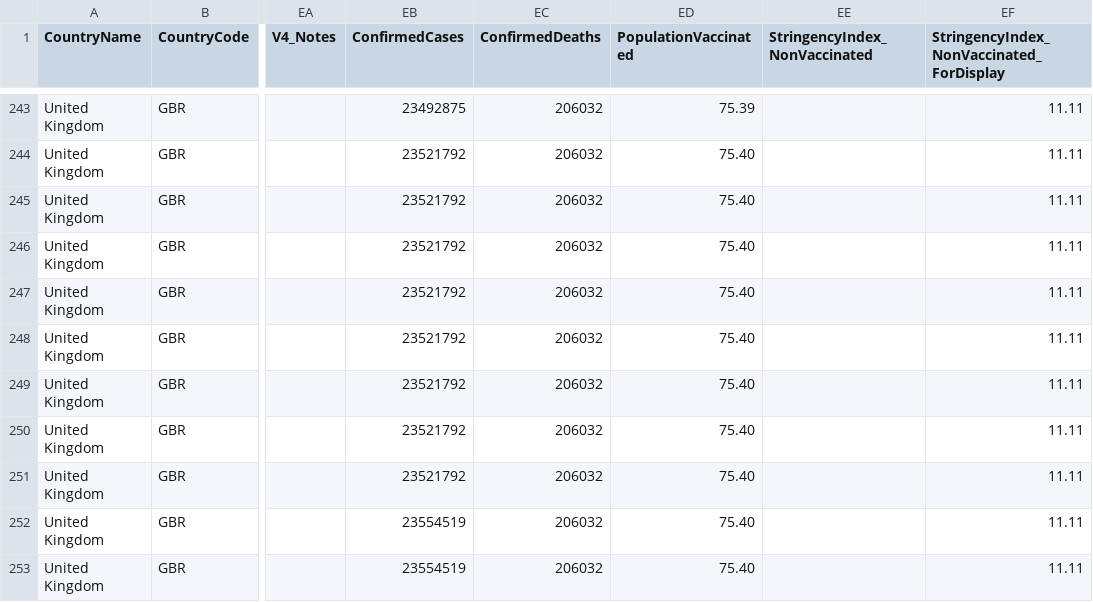
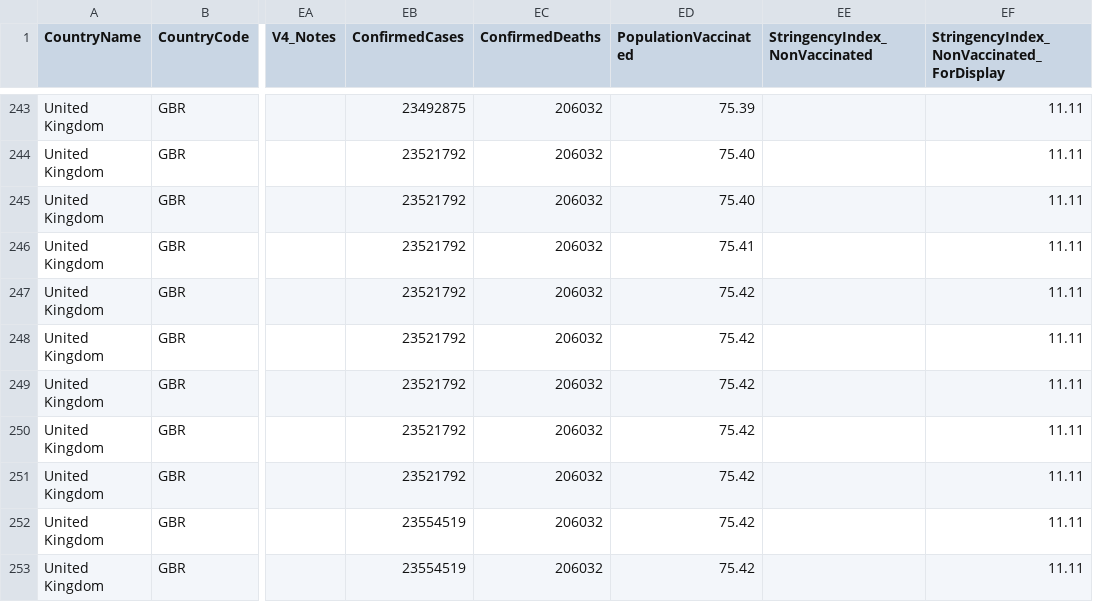
Before and after one commit to catmaiapt/covid-policy-tracker, a CSV file: data/United Kingdom/OxCGRT_GBR_differentiated_withnotes_2022.csv, drawn as a sheet; only a part is shown, gaps mark what is left out; the diff covers the shown part only; the diff names each change by its address in the sheet, - before the commit and + after, or states it on an @@ line.

```diff
--- a/data/United Kingdom/OxCGRT_GBR_differentiated_withnotes_2022.csv
+++ b/data/United Kingdom/OxCGRT_GBR_differentiated_withnotes_2022.csv
-ED246 (PopulationVaccinated): 75.40
+ED246 (PopulationVaccinated): 75.41
-ED247:ED253 (PopulationVaccinated): 75.40
+ED247:ED253 (PopulationVaccinated): 75.42
```
Also changed, not shown: 5 added rows and 40 edited cells elsewhere in this file, 17 other files.
